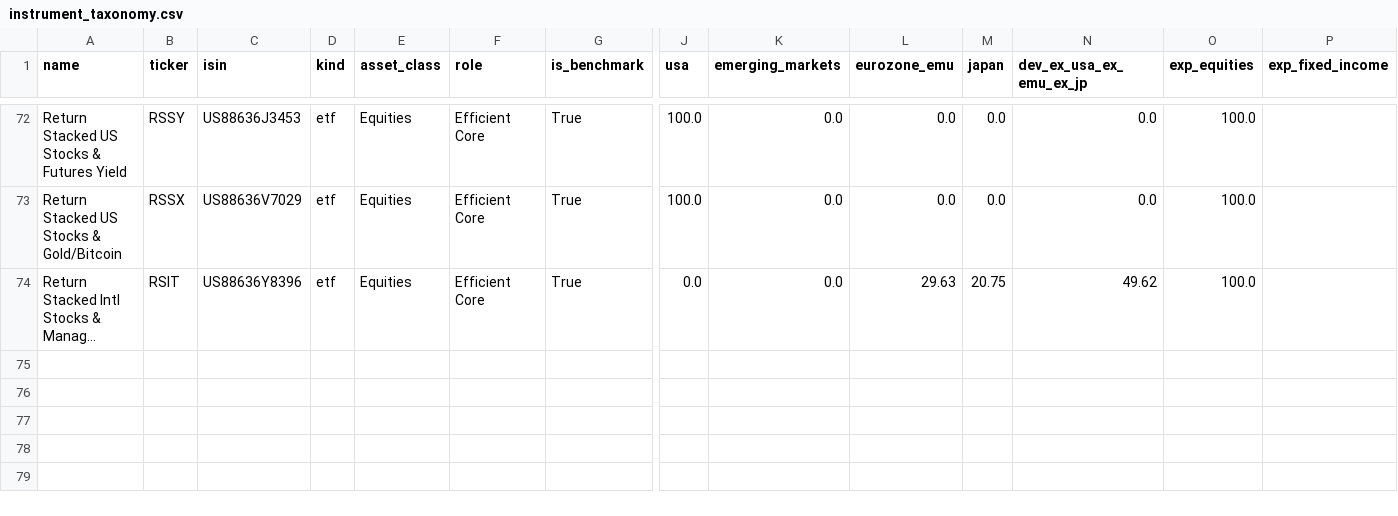
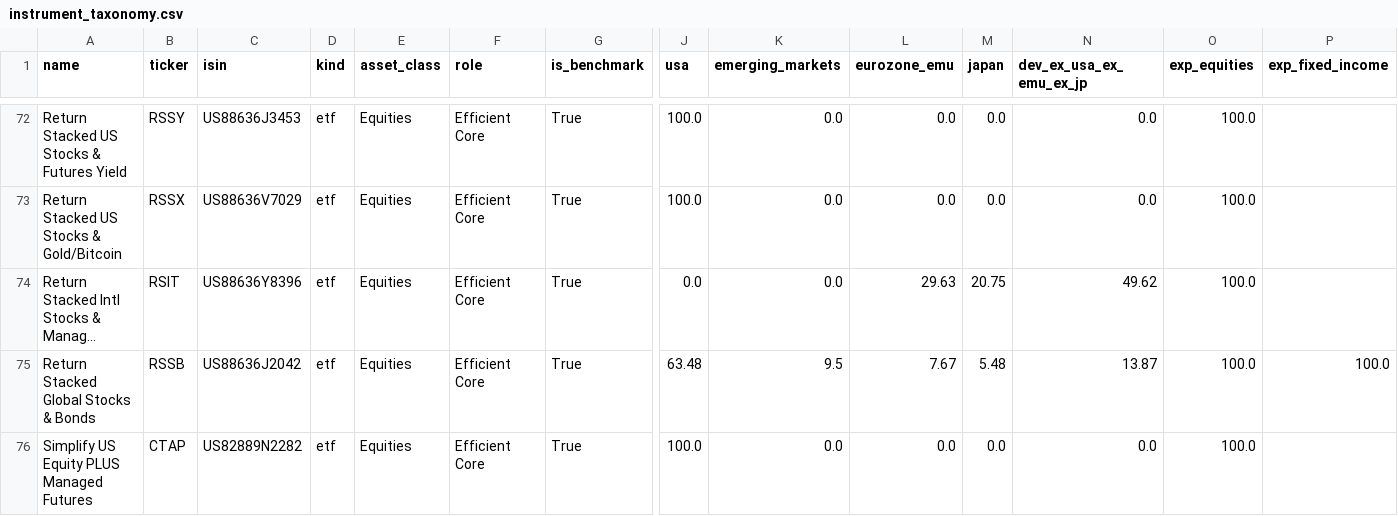
Before and after one commit to simonesassi-eng/tarzan, a CSV file: input/instrument_taxonomy.csv, drawn as a sheet; only a part is shown, gaps mark what is left out; long unchanged cells end in …; rows hold the shown columns only; the diff names each change by its address in the sheet, - before the commit and + after, or states it on an @@ line.

Commit message:
feat(taxonomy): add RSSB and CTAP as tracked benchmarks
Both are 100/100 capital-efficient funds, so they join the Efficient Core
role beside NTSX/RSST/GDE and carry two 100% exposure legs:

RSSB (Return Stacked Global Stocks & Bonds, US88636J2042, 0.39%) —
global market-cap equity (SPTM + S&P 500 futures for the US, VXUS ex-US)
stacked on 100% notional Treasury futures laddered across 2y/5y/10y/30y.
The geo split is its own 08/13/26 holdings: equity notional 98.02 gives
63.48% US and 36.52% international, decomposed on the same all-country
ex-US pattern already used for DDXM.

CTAP (Simplify US Equity PLUS Managed Futures, US82889N2282, 0.10%) —
100% S&P 500 (held via SPUC) stacked on 100% notional managed futures via
total-return swaps on the Altis Partners trend programme, T-bill
collateral. TER is the net figure: the adviser waives to 0.07% through at
least 4 Dec 2026 against a 0.28% gross. Launched 8 Dec 2025.

```diff
--- a/input/instrument_taxonomy.csv
+++ b/input/instrument_taxonomy.csv
+row 75: Return Stacked Global Stocks & Bonds | RSSB | US88636J2042 | etf | Equities | Efficient Core | True | 63.48 | 9.5 | 7.67 | 5.48 | 13.87 | 100.0 | 100.0
+row 76: Simplify US Equity PLUS Managed Futures | CTAP | US82889N2282 | etf | Equities | Efficient Core | True | 100.0 | 0.0 | 0.0 | 0.0 | 0.0 | 100.0
```
